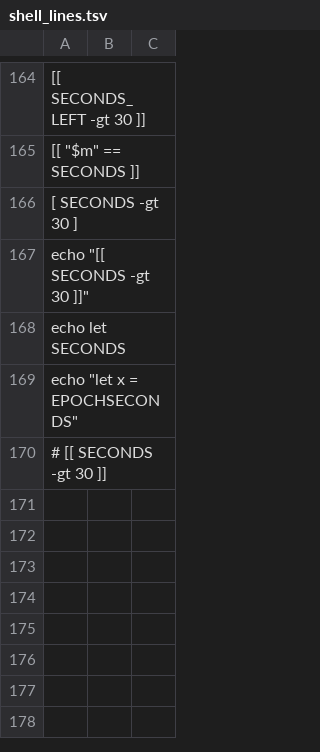
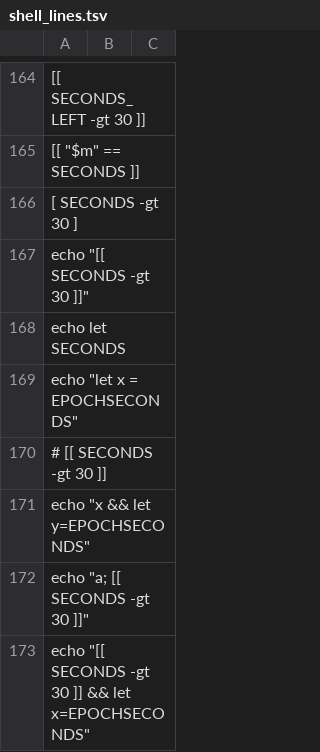
Before and after one commit to tbvjvsladla/easy_vllm_simulator, a TSV file: .claude/rust/py-boundary-guard/checks/data/verdict_clock/shell_lines.tsv, drawn as a sheet; only a part is shown, gaps mark what is left out; the diff names each change by its address in the sheet, - before the commit and + after, or states it on an @@ line.

```diff
--- a/.claude/rust/py-boundary-guard/checks/data/verdict_clock/shell_lines.tsv
+++ b/.claude/rust/py-boundary-guard/checks/data/verdict_clock/shell_lines.tsv
+row 171: echo "x && let y=EPOCHSECONDS"
+row 172: echo "a; [[ SECONDS -gt 30 ]]"
+row 173: echo "[[ SECONDS -gt 30 ]] && let x=EPOCHSECONDS"
```
Also changed, not shown: 1 other file.
